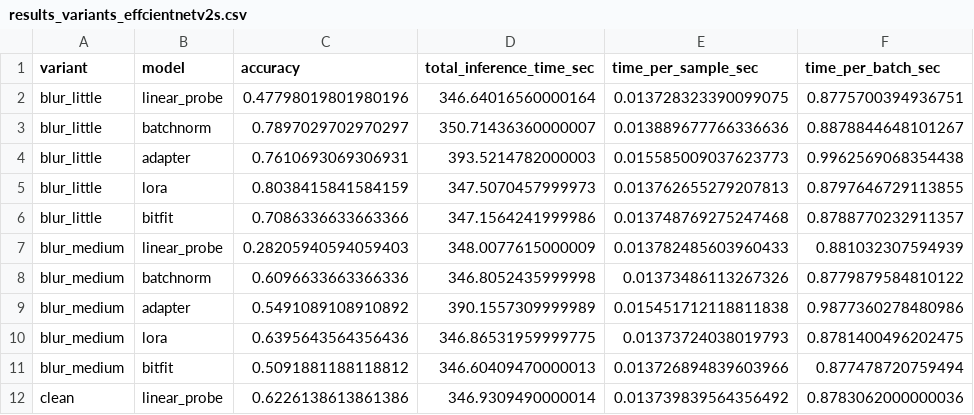
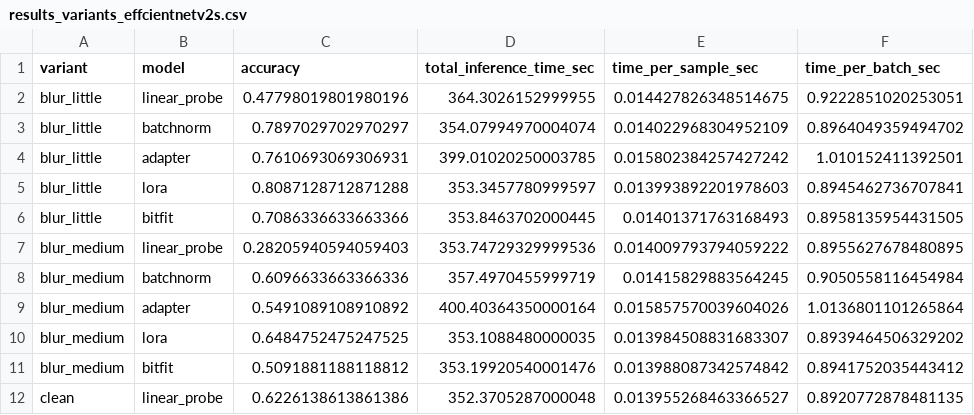
Before and after one commit to pre6/fine_tuning_comparisons, a CSV file: testing_scripts/variants/results_variants_effcientnetv2s.csv, drawn as a sheet; only a part is shown; the diff covers the shown part only.

```diff
--- a/testing_scripts/variants/results_variants_effcientnetv2s.csv
+++ b/testing_scripts/variants/results_variants_effcientnetv2s.csv
@@ -1,12 +1,12 @@
 variant,model,accuracy,total_inference_time_sec,time_per_sample_sec,time_per_batch_sec
-blur_little,linear_probe,0.47798019801980196,346.64016560000164,0.013728323390099075,0.8775700394936751
-blur_little,batchnorm,0.7897029702970297,350.71436360000007,0.013889677766336636,0.8878844648101267
-blur_little,adapter,0.7610693069306931,393.5214782000003,0.015585009037623773,0.9962569068354438
-blur_little,lora,0.8038415841584159,347.5070457999973,0.013762655279207813,0.8797646729113855
-blur_little,bitfit,0.7086336633663366,347.1564241999986,0.013748769275247468,0.8788770232911357
-blur_medium,linear_probe,0.28205940594059403,348.0077615000009,0.013782485603960433,0.881032307594939
-blur_medium,batchnorm,0.6096633663366336,346.8052435999998,0.01373486113267326,0.8779879584810122
-blur_medium,adapter,0.5491089108910892,390.1557309999989,0.015451712118811838,0.9877360278480986
-blur_medium,lora,0.6395643564356436,346.86531959999775,0.01373724038019793,0.8781400496202475
-blur_medium,bitfit,0.5091881188118812,346.60409470000013,0.013726894839603966,0.877478720759494
-clean,linear_probe,0.6226138613861386,346.9309490000014,0.013739839564356492,0.8783062000000036
+blur_little,linear_probe,0.47798019801980196,364.3026152999955,0.014427826348514675,0.9222851020253051
+blur_little,batchnorm,0.7897029702970297,354.07994970004074,0.014022968304952109,0.8964049359494702
+blur_little,adapter,0.7610693069306931,399.01020250003785,0.015802384257427242,1.010152411392501
+blur_little,lora,0.8087128712871288,353.3457780999597,0.013993892201978603,0.8945462736707841
+blur_little,bitfit,0.7086336633663366,353.8463702000445,0.01401371763168493,0.8958135954431505
+blur_medium,linear_probe,0.28205940594059403,353.74729329999536,0.014009793794059222,0.8955627678480895
+blur_medium,batchnorm,0.6096633663366336,357.4970455999719,0.01415829883564245,0.9050558116454984
+blur_medium,adapter,0.5491089108910892,400.40364350000164,0.015857570039604026,1.0136801101265864
+blur_medium,lora,0.6484752475247525,353.1088480000035,0.013984508831683307,0.8939464506329202
+blur_medium,bitfit,0.5091881188118812,353.19920540001476,0.013988087342574842,0.8941752035443412
+clean,linear_probe,0.6226138613861386,352.3705287000048,0.013955268463366527,0.8920772878481135
```
Also changed, not shown: 4 added rows, 4 removed rows and 45 edited cells elsewhere in this file, testing_scripts/variants/results_variants_resnet.csv, 3 other files.
